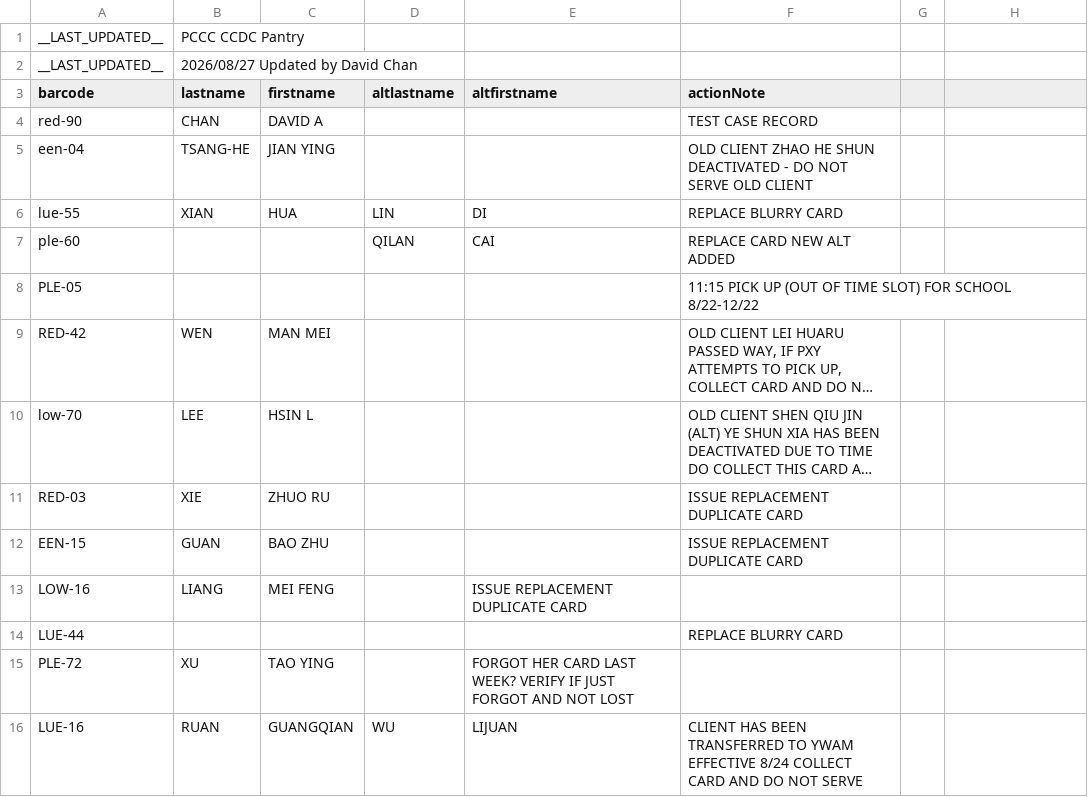
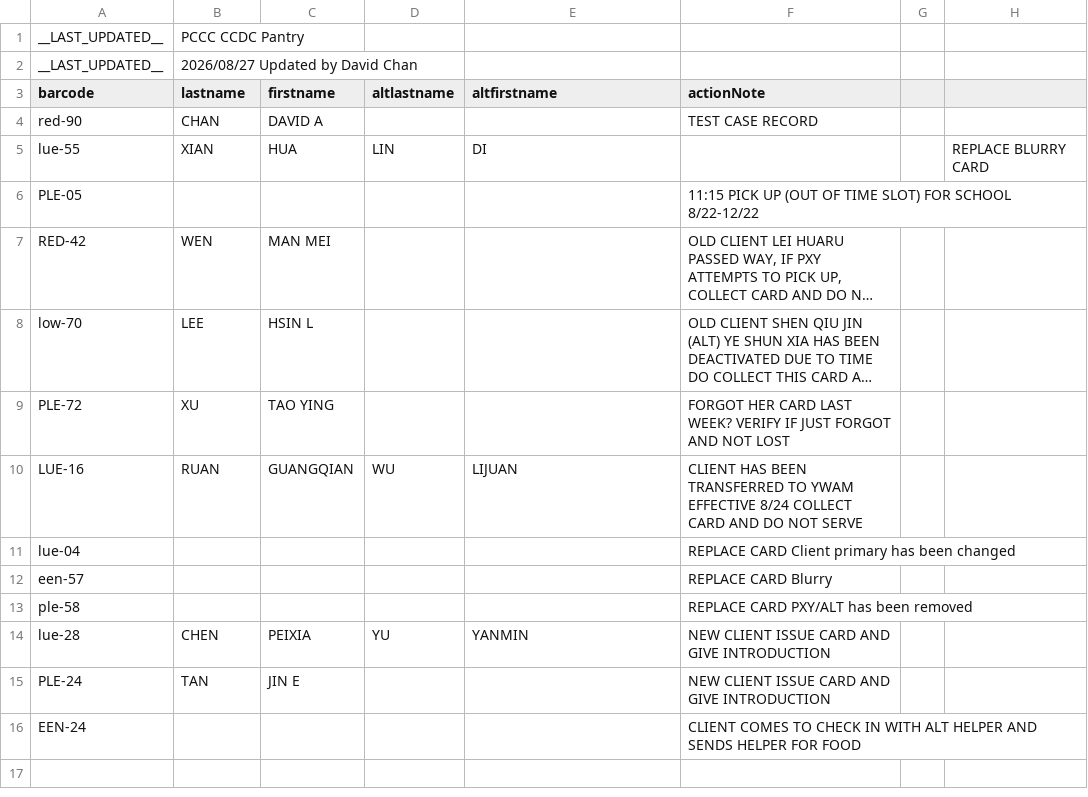
Before and after one commit to PCCSF-FOODPANTRY/PCCC-Cards, a TSV file: data1.tsv, drawn as a sheet; long unchanged cells end in …; removed rows and columns are numbered as before the commit, all else as after; the diff names each change by its address in the sheet, - before the commit and + after, or states it on an @@ line.

Commit message:
Add files via upload

```diff
--- a/data1.tsv
+++ b/data1.tsv
-row 5: een-04 | TSANG-HE | JIAN YING |  |  | OLD CLIENT ZHAO HE SHUN DEACTIVATED - DO NOT SERVE OLD CLIENT
-F5 (actionNote): REPLACE BLURRY CARD
+F5 (actionNote): (empty)
-H5: (empty)
+H5: REPLACE BLURRY CARD
-row 7: ple-60 |  |  | QILAN | CAI | REPLACE CARD NEW ALT ADDED
-row 11: RED-03 | XIE | ZHUO RU |  |  | ISSUE REPLACEMENT DUPLICATE CARD
-row 12: EEN-15 | GUAN | BAO ZHU |  |  | ISSUE REPLACEMENT DUPLICATE CARD
-row 13: LOW-16 | LIANG | MEI FENG |  | ISSUE REPLACEMENT DUPLICATE CARD
-row 14: LUE-44 |  |  |  |  | REPLACE BLURRY CARD
-E9 (altfirstname): FORGOT HER CARD LAST WEEK? VERIFY IF JUST FORGOT AND NOT LOST
+E9 (altfirstname): (empty)
-F9 (actionNote): (empty)
+F9 (actionNote): FORGOT HER CARD LAST WEEK? VERIFY IF JUST FORGOT AND NOT LOST
+row 11: lue-04 |  |  |  |  | REPLACE CARD Client primary has been changed
+row 12: een-57 |  |  |  |  | REPLACE CARD Blurry
+row 13: ple-58 |  |  |  |  | REPLACE CARD PXY/ALT has been removed
+row 14: lue-28 | CHEN | PEIXIA | YU | YANMIN | NEW CLIENT ISSUE CARD AND GIVE INTRODUCTION
+row 15: PLE-24 | TAN | JIN E |  |  | NEW CLIENT ISSUE CARD AND GIVE INTRODUCTION
+row 16: EEN-24 |  |  |  |  | CLIENT COMES TO CHECK IN WITH ALT HELPER AND SENDS HELPER FOR FOOD
```
